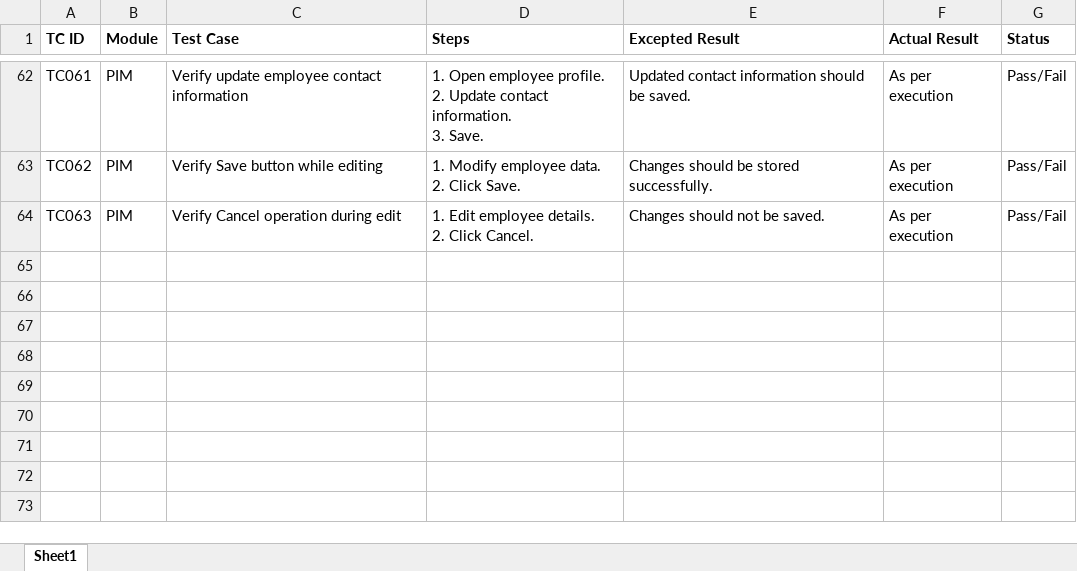
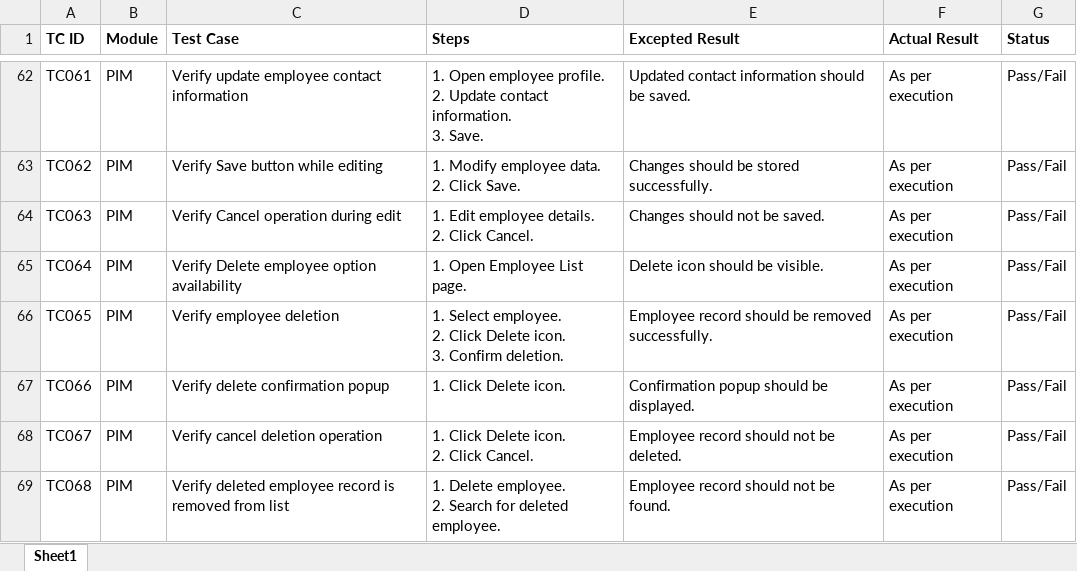
Before and after one commit to DRPatel75/OrangeHRM_QA, an Excel workbook: Test Cases/TestCases.xlsx, sheet Sheet1, drawn as a sheet; only a part is shown, gaps mark what is left out; values as stored, in another font and other column widths than the file's, no borders; ↵ is a line break in a cell; the diff names each change by its address in the sheet, - before the commit and + after, or states it on an @@ line.

Commit message:
TS009 Test Case Added

```diff
--- a/Test Cases/TestCases.xlsx (sheet Sheet1)
+++ b/Test Cases/TestCases.xlsx (sheet Sheet1)
+row 65: TC064 | PIM | Verify Delete employee option availability | 1. Open Employee List page. | Delete icon should be visible. | As per execution | Pass/Fail
+row 66: TC065 | PIM | Verify employee deletion | 1. Select employee. ↵ 2. Click Delete icon. ↵ 3. Confirm deletion. | Employee record should be removed successfully. | As per execution | Pass/Fail
+row 67: TC066 | PIM | Verify delete confirmation popup | 1. Click Delete icon. | Confirmation popup should be displayed. | As per execution | Pass/Fail
+row 68: TC067 | PIM | Verify cancel deletion operation | 1. Click Delete icon. ↵ 2. Click Cancel. | Employee record should not be deleted. | As per execution | Pass/Fail
+row 69: TC068 | PIM | Verify deleted employee record is removed from list | 1. Delete employee. ↵ 2. Search for deleted employee. | Employee record should not be found. | As per execution | Pass/Fail
```
